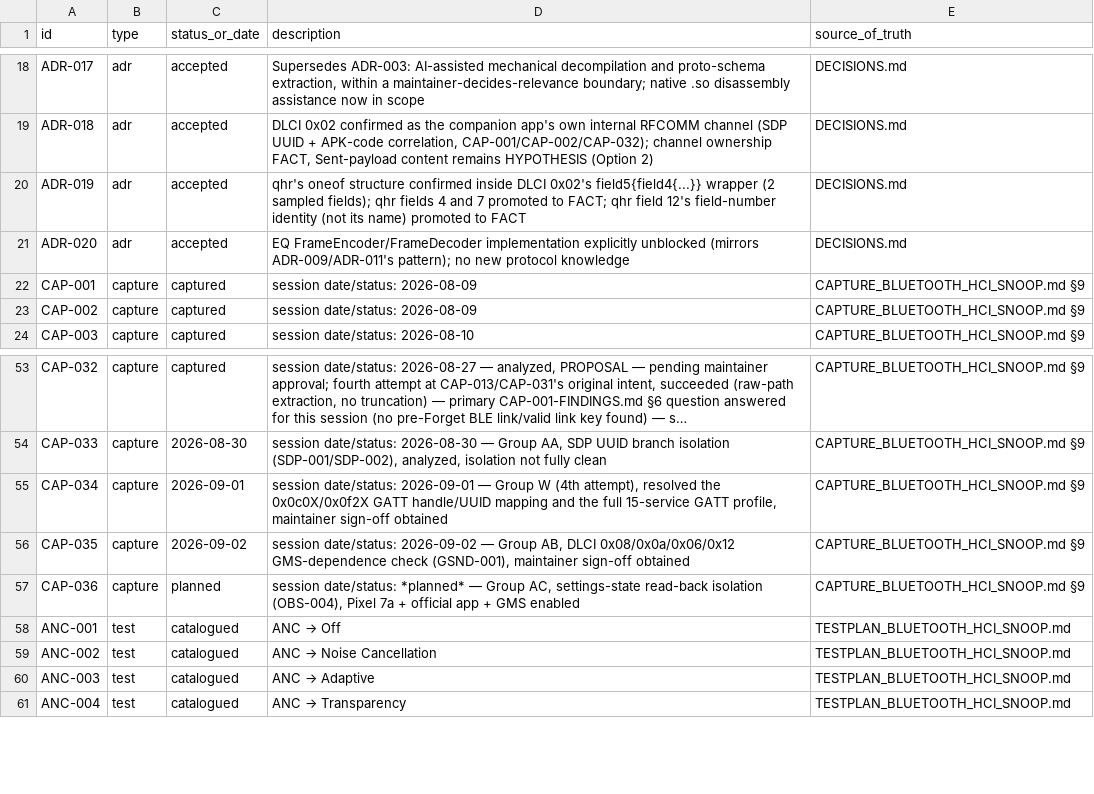
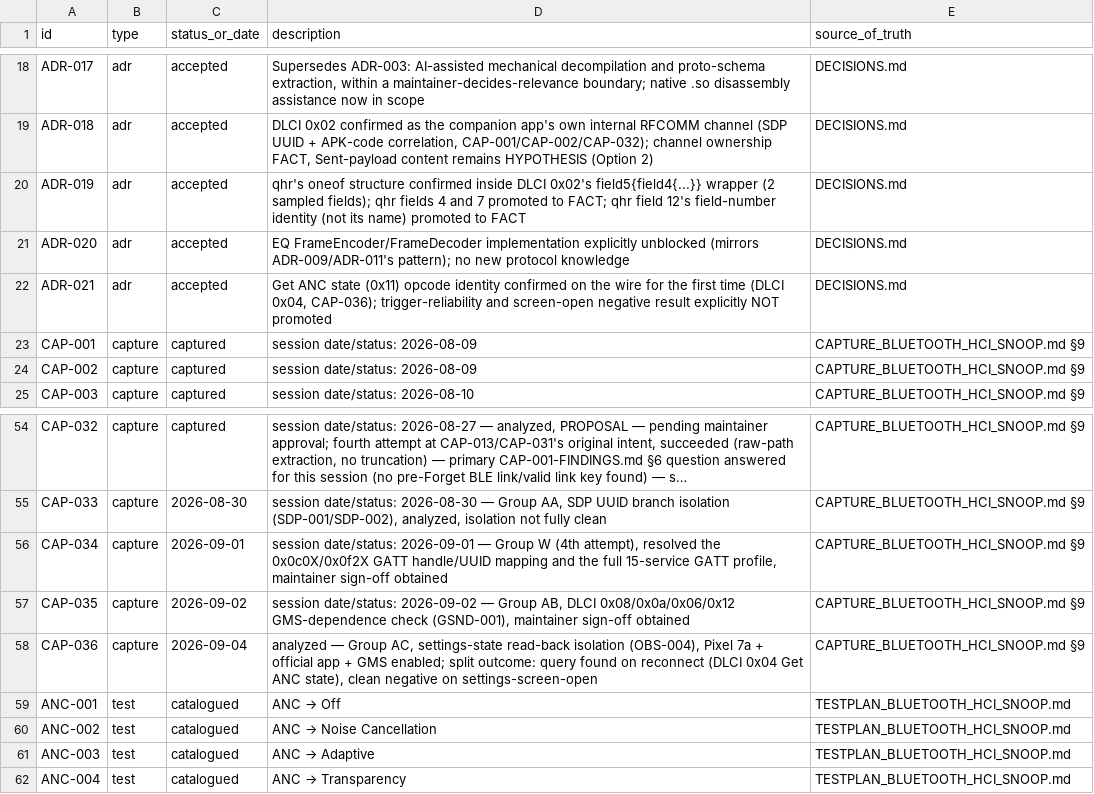
Before and after one commit to tedsluis/opencontrolpixelbudspro2, a CSV file: id_registry.csv, drawn as a sheet; only a part is shown, gaps mark what is left out; long unchanged cells end in ….

```diff
--- a/id_registry.csv
+++ b/id_registry.csv
@@ -21,2 +21,3 @@ ADR-019,adr,accepted,"qhr's oneof structure confirmed inside DLCI 0x02's field5{
 ADR-020,adr,accepted,"EQ FrameEncoder/FrameDecoder implementation explicitly unblocked (mirrors ADR-009/ADR-011's pattern); no new protocol knowledge",DECISIONS.md
+ADR-021,adr,accepted,"Get ANC state (0x11) opcode identity confirmed on the wire for the first time (DLCI 0x04, CAP-036); trigger-reliability and screen-open negative result explicitly NOT promoted",DECISIONS.md
 CAP-001,capture,captured,"session date/status: 2026-08-09",CAPTURE_BLUETOOTH_HCI_SNOOP.md §9
@@ -56,3 +57,3 @@ CAP-034,capture,2026-09-01,"session date/status: 2026-09-01 — Group W (4th att
 CAP-035,capture,2026-09-02,"session date/status: 2026-09-02 — Group AB, DLCI 0x08/0x0a/0x06/0x12 GMS-dependence check (GSND-001), maintainer sign-off obtained",CAPTURE_BLUETOOTH_HCI_SNOOP.md §9
-CAP-036,capture,planned,"session date/status: *planned* — Group AC, settings-state read-back isolation (OBS-004), Pixel 7a + official app + GMS enabled",CAPTURE_BLUETOOTH_HCI_SNOOP.md §9
+CAP-036,capture,2026-09-04,"analyzed — Group AC, settings-state read-back isolation (OBS-004), Pixel 7a + official app + GMS enabled; split outcome: query found on reconnect (DLCI 0x04 Get ANC state), clean negative on settings-screen-open",CAPTURE_BLUETOOTH_HCI_SNOOP.md §9
 ANC-001,test,catalogued,"ANC → Off",TESTPLAN_BLUETOOTH_HCI_SNOOP.md
```
Also changed, not shown: 7 other files.
